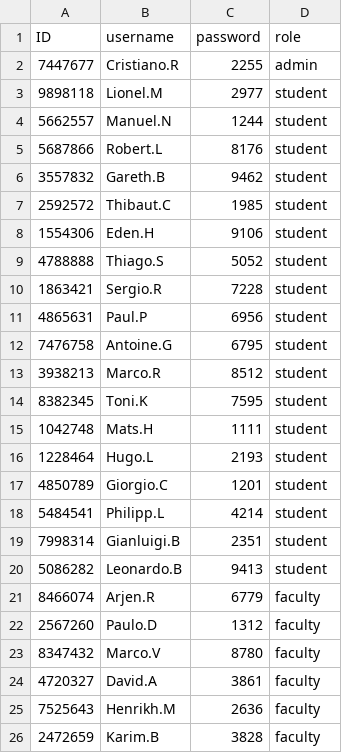
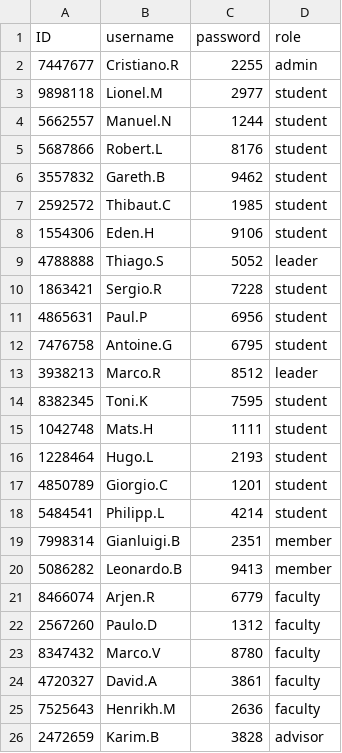
Before and after one commit to Jangsoodlor/final_project, a CSV file: database/login.csv, drawn as a sheet.

```diff
--- a/database/login.csv
+++ b/database/login.csv
@@ -8,3 +8,3 @@ ID,username,password,role
 1554306,Eden.H,9106,student
-4788888,Thiago.S,5052,student
+4788888,Thiago.S,5052,leader
 1863421,Sergio.R,7228,student
@@ -12,3 +12,3 @@ ID,username,password,role
 7476758,Antoine.G,6795,student
-3938213,Marco.R,8512,student
+3938213,Marco.R,8512,leader
 8382345,Toni.K,7595,student
@@ -18,4 +18,4 @@ ID,username,password,role
 5484541,Philipp.L,4214,student
-7998314,Gianluigi.B,2351,student
-5086282,Leonardo.B,9413,student
+7998314,Gianluigi.B,2351,member
+5086282,Leonardo.B,9413,member
 8466074,Arjen.R,6779,faculty
@@ -25,2 +25,2 @@ ID,username,password,role
 7525643,Henrikh.M,2636,faculty
-2472659,Karim.B,3828,faculty
+2472659,Karim.B,3828,advisor
```
Also changed, not shown: 7 other files.
